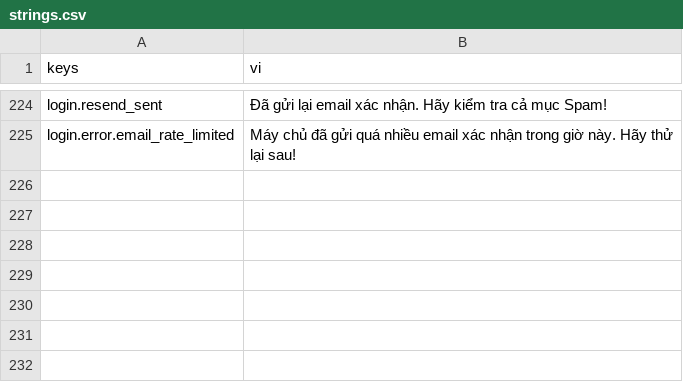
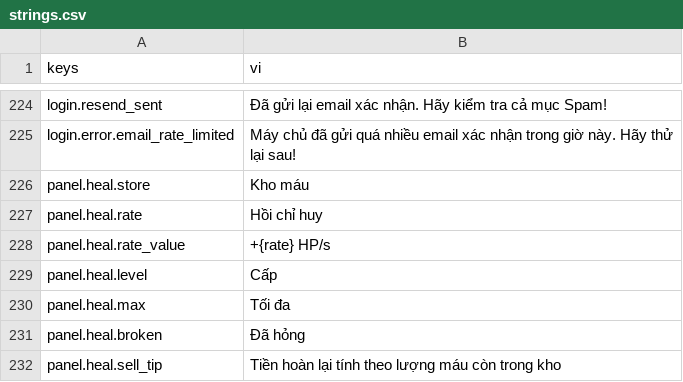
Before and after one commit to Rawisl/Godot_Roguelite3D_Gr8, a CSV file: data/locale/strings.csv, drawn as a sheet; only a part is shown, gaps mark what is left out.

Commit message:
[data]: add locale keys for the heal station panel

```diff
--- a/data/locale/strings.csv
+++ b/data/locale/strings.csv
@@ -225 +225,8 @@ login.resend_sent,Đã gửi lại email xác nhận. Hãy kiểm tra cả mục
 login.error.email_rate_limited,Máy chủ đã gửi quá nhiều email xác nhận trong giờ này. Hãy thử lại sau!
+panel.heal.store,Kho máu
+panel.heal.rate,Hồi chỉ huy
+panel.heal.rate_value,+{rate} HP/s
+panel.heal.level,Cấp
+panel.heal.max,Tối đa
+panel.heal.broken,Đã hỏng
+panel.heal.sell_tip,Tiền hoàn lại tính theo lượng máu còn trong kho
```
